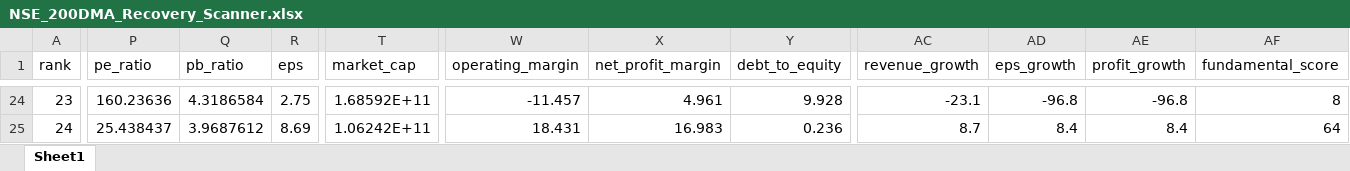
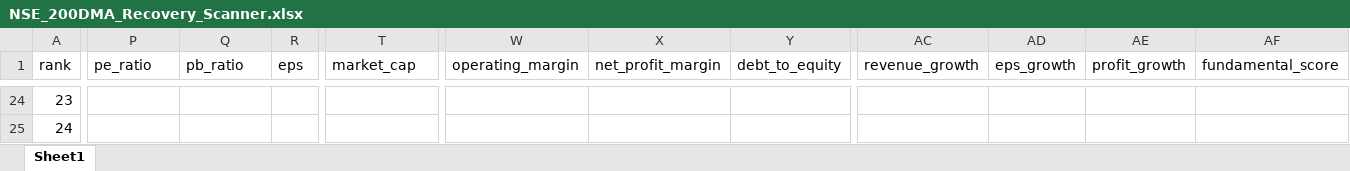
Before and after one commit to rakeshnagapuri99/nse-200dma-dashboard, an Excel workbook: output/NSE_200DMA_Recovery_Scanner.xlsx, sheet Sheet1, drawn as a sheet; only a part is shown, gaps mark what is left out; values as stored, in another font and other column widths than the file's, no borders; the diff covers the shown part only; the diff names each change by its address in the sheet, - before the commit and + after, or states it on an @@ line.

```diff
--- a/output/NSE_200DMA_Recovery_Scanner.xlsx (sheet Sheet1)
+++ b/output/NSE_200DMA_Recovery_Scanner.xlsx (sheet Sheet1)
-P24 (pe_ratio): 160.23636
+P24 (pe_ratio): (empty)
-Q24 (pb_ratio): 4.3186584
+Q24 (pb_ratio): (empty)
-R24 (eps): 2.75
+R24 (eps): (empty)
-T24 (market_cap): 1.68592E+11
+T24 (market_cap): (empty)
-W24 (operating_margin): -11.457
+W24 (operating_margin): (empty)
-X24 (net_profit_margin): 4.961
+X24 (net_profit_margin): (empty)
-Y24 (debt_to_equity): 9.928
+Y24 (debt_to_equity): (empty)
-AC24 (revenue_growth): -23.1
+AC24 (revenue_growth): (empty)
-AD24 (eps_growth): -96.8
+AD24 (eps_growth): (empty)
-AE24 (profit_growth): -96.8
+AE24 (profit_growth): (empty)
-AF24 (fundamental_score): 8
+AF24 (fundamental_score): (empty)
-P25 (pe_ratio): 25.438437
+P25 (pe_ratio): (empty)
-Q25 (pb_ratio): 3.9687612
+Q25 (pb_ratio): (empty)
-R25 (eps): 8.69
+R25 (eps): (empty)
-T25 (market_cap): 1.06242E+11
+T25 (market_cap): (empty)
-W25 (operating_margin): 18.431
+W25 (operating_margin): (empty)
-X25 (net_profit_margin): 16.983
+X25 (net_profit_margin): (empty)
-Y25 (debt_to_equity): 0.236
+Y25 (debt_to_equity): (empty)
-AC25 (revenue_growth): 8.7
+AC25 (revenue_growth): (empty)
-AD25 (eps_growth): 8.4
+AD25 (eps_growth): (empty)
-AE25 (profit_growth): 8.4
+AE25 (profit_growth): (empty)
-AF25 (fundamental_score): 64
+AF25 (fundamental_score): (empty)
```
Also changed, not shown: 784 edited cells elsewhere in this sheet, 1 other file.
